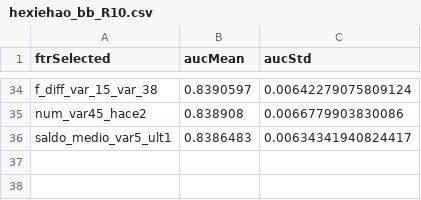
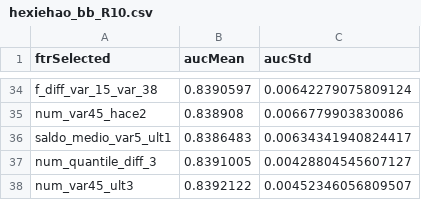
Before and after one commit to mingsnu/stat502kaggle, a CSV file: User/weicheng/tuning/hexiehao_bb_R10.csv, drawn as a sheet; only a part is shown, gaps mark what is left out; the diff names each change by its address in the sheet, - before the commit and + after, or states it on an @@ line.

```diff
--- a/User/weicheng/tuning/hexiehao_bb_R10.csv
+++ b/User/weicheng/tuning/hexiehao_bb_R10.csv
+row 37: num_quantile_diff_3 | 0.8391005 | 0.00428804545607127
+row 38: num_var45_ult3 | 0.8392122 | 0.00452346056809507
```
Also changed, not shown: User/weicheng/comparison/method1.csv, User/weicheng/comparison/method2.csv, 6 other files.
